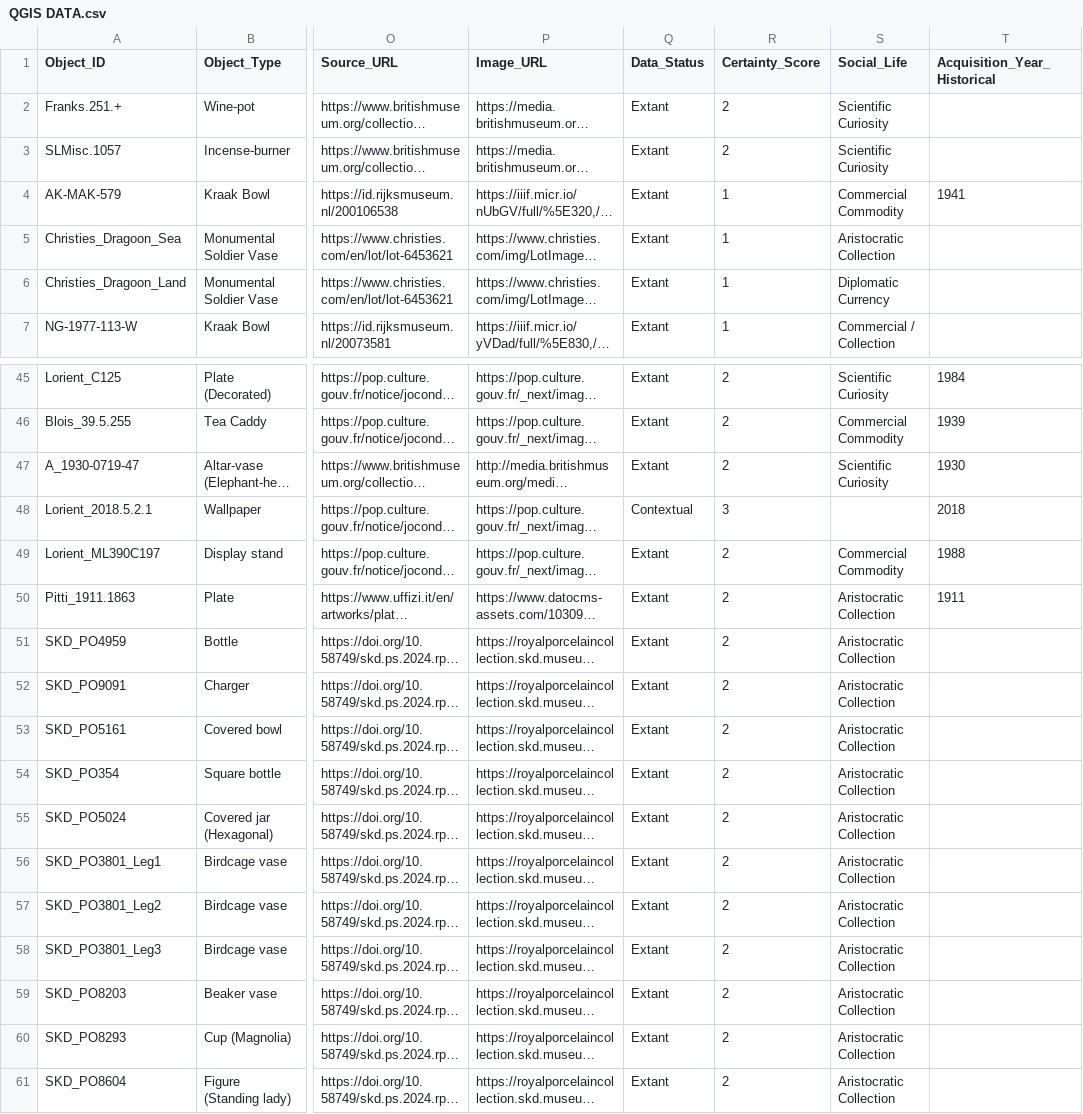
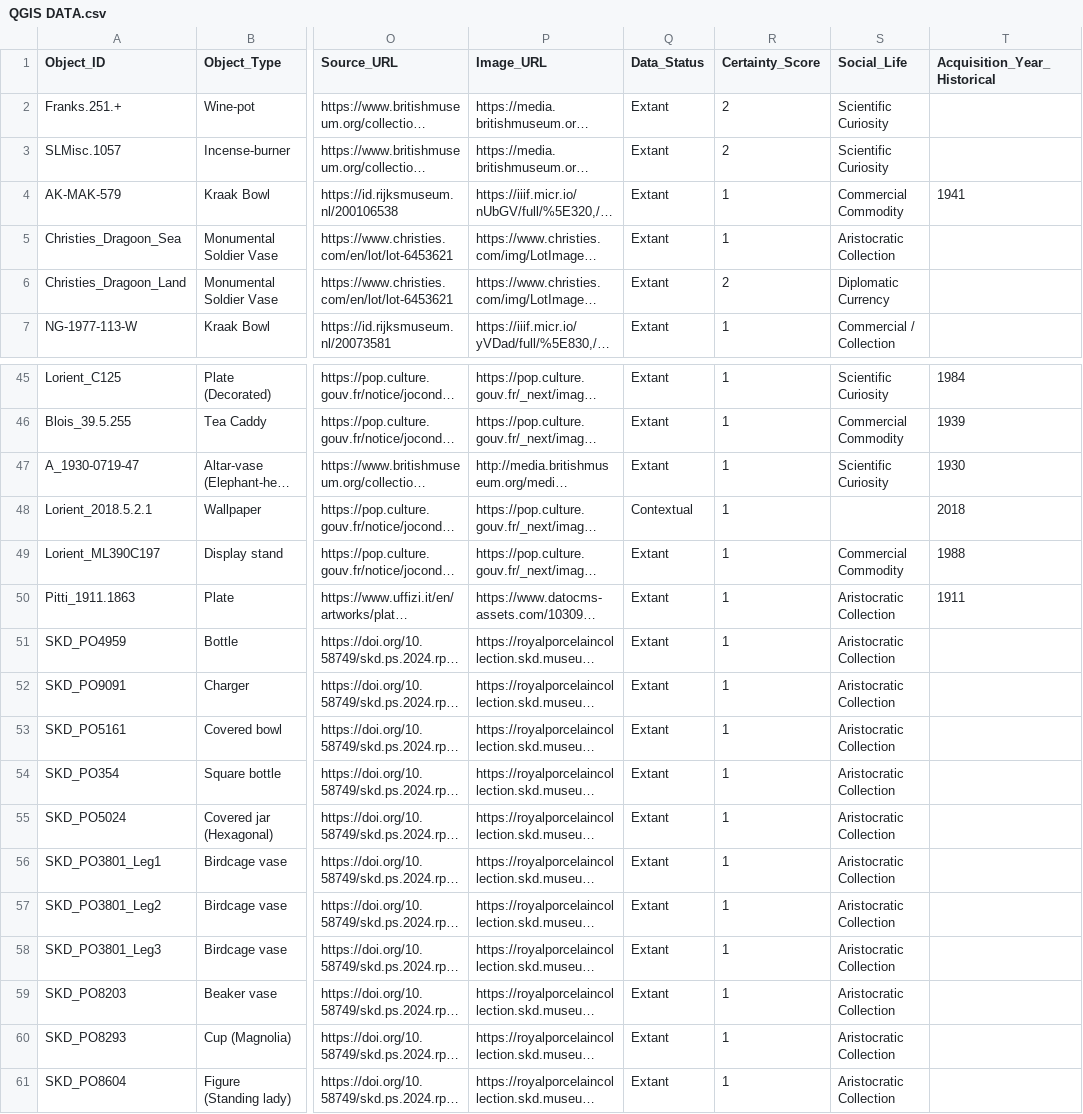
Before and after one commit to yserena60-yyy/porcelain-map, a CSV file: QGIS DATA.csv, drawn as a sheet; only a part is shown, gaps mark what is left out; long unchanged cells end in …; the diff covers the shown part only; the diff names each change by its address in the sheet, - before the commit and + after, or states it on an @@ line.

```diff
--- a/QGIS DATA.csv
+++ b/QGIS DATA.csv
-R6 (Certainty_Score): 1
+R6 (Certainty_Score): 2
-R45:R47 (Certainty_Score): 2
+R45:R47 (Certainty_Score): 1
-R48 (Certainty_Score): 3
+R48 (Certainty_Score): 1
-R49:R61 (Certainty_Score): 2
+R49:R61 (Certainty_Score): 1
```
Also changed, not shown: 27 edited cells elsewhere in this file.
